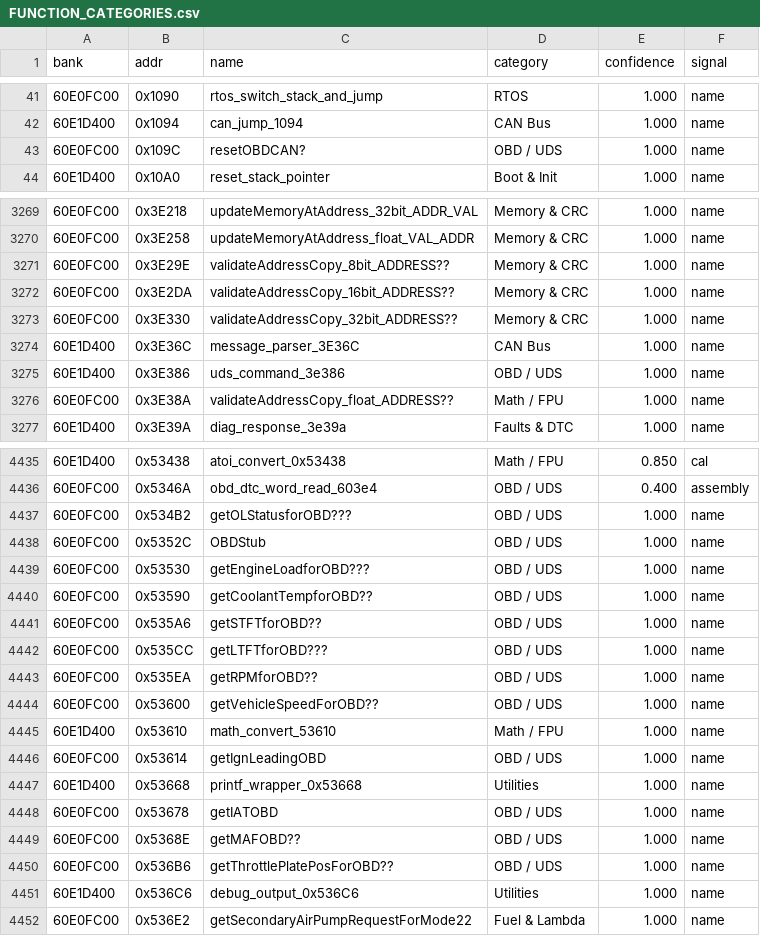
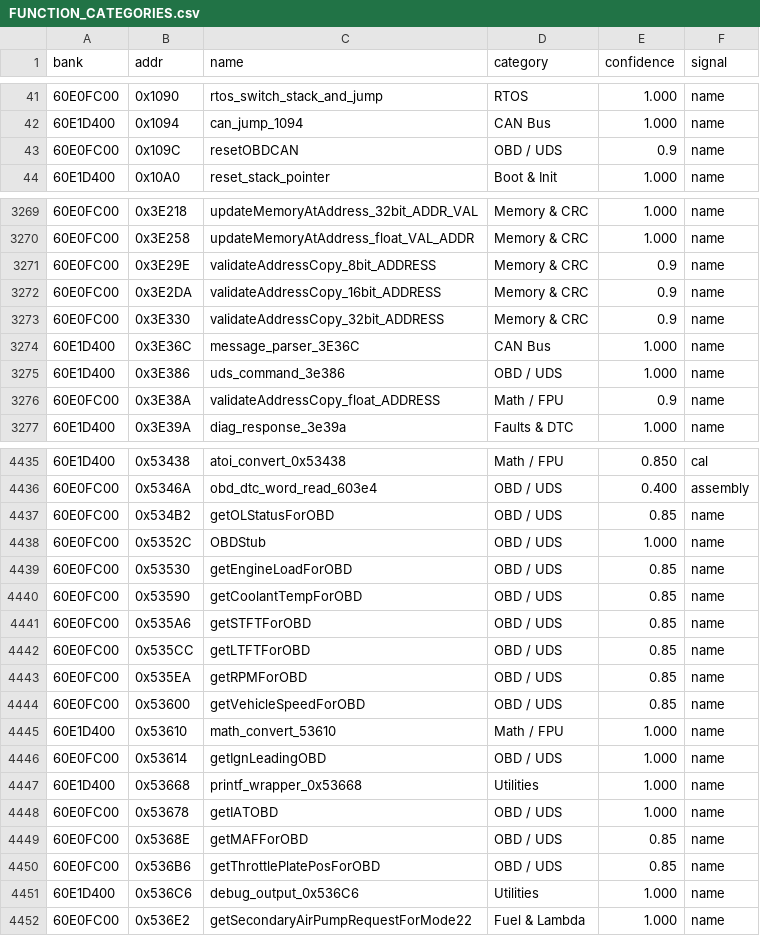
Before and after one commit to davtur19/rx8ecu, a CSV file: symbols/FUNCTION_CATEGORIES.csv, drawn as a sheet; only a part is shown, gaps mark what is left out; the diff covers the shown part only.

```diff
--- a/symbols/FUNCTION_CATEGORIES.csv
+++ b/symbols/FUNCTION_CATEGORIES.csv
@@ -42,3 +42,3 @@
 60E1D400,0x1094,can_jump_1094,CAN Bus,1.000,name
-60E0FC00,0x109C,resetOBDCAN?,OBD / UDS,1.000,name
+60E0FC00,0x109C,resetOBDCAN,OBD / UDS,0.9,name
 60E1D400,0x10A0,reset_stack_pointer,Boot & Init,1.000,name
@@ -3270,8 +3270,8 @@
 60E0FC00,0x3E258,updateMemoryAtAddress_float_VAL_ADDR,Memory & CRC,1.000,name
-60E0FC00,0x3E29E,validateAddressCopy_8bit_ADDRESS??,Memory & CRC,1.000,name
-60E0FC00,0x3E2DA,validateAddressCopy_16bit_ADDRESS??,Memory & CRC,1.000,name
-60E0FC00,0x3E330,validateAddressCopy_32bit_ADDRESS??,Memory & CRC,1.000,name
+60E0FC00,0x3E29E,validateAddressCopy_8bit_ADDRESS,Memory & CRC,0.9,name
+60E0FC00,0x3E2DA,validateAddressCopy_16bit_ADDRESS,Memory & CRC,0.9,name
+60E0FC00,0x3E330,validateAddressCopy_32bit_ADDRESS,Memory & CRC,0.9,name
 60E1D400,0x3E36C,message_parser_3E36C,CAN Bus,1.000,name
 60E1D400,0x3E386,uds_command_3e386,OBD / UDS,1.000,name
-60E0FC00,0x3E38A,validateAddressCopy_float_ADDRESS??,Math / FPU,1.000,name
+60E0FC00,0x3E38A,validateAddressCopy_float_ADDRESS,Math / FPU,0.9,name
 60E1D400,0x3E39A,diag_response_3e39a,Faults & DTC,1.000,name
@@ -4436,10 +4436,10 @@
 60E0FC00,0x5346A,obd_dtc_word_read_603e4,OBD / UDS,0.400,assembly
-60E0FC00,0x534B2,getOLStatusforOBD???,OBD / UDS,1.000,name
+60E0FC00,0x534B2,getOLStatusForOBD,OBD / UDS,0.85,name
 60E0FC00,0x5352C,OBDStub,OBD / UDS,1.000,name
-60E0FC00,0x53530,getEngineLoadforOBD???,OBD / UDS,1.000,name
-60E0FC00,0x53590,getCoolantTempforOBD??,OBD / UDS,1.000,name
-60E0FC00,0x535A6,getSTFTforOBD??,OBD / UDS,1.000,name
-60E0FC00,0x535CC,getLTFTforOBD???,OBD / UDS,1.000,name
-60E0FC00,0x535EA,getRPMforOBD??,OBD / UDS,1.000,name
-60E0FC00,0x53600,getVehicleSpeedForOBD??,OBD / UDS,1.000,name
+60E0FC00,0x53530,getEngineLoadForOBD,OBD / UDS,0.85,name
+60E0FC00,0x53590,getCoolantTempForOBD,OBD / UDS,0.85,name
+60E0FC00,0x535A6,getSTFTForOBD,OBD / UDS,0.85,name
+60E0FC00,0x535CC,getLTFTForOBD,OBD / UDS,0.85,name
+60E0FC00,0x535EA,getRPMForOBD,OBD / UDS,0.85,name
+60E0FC00,0x53600,getVehicleSpeedForOBD,OBD / UDS,0.85,name
 60E1D400,0x53610,math_convert_53610,Math / FPU,1.000,name
@@ -4448,4 +4448,4 @@
 60E0FC00,0x53678,getIATOBD,OBD / UDS,1.000,name
-60E0FC00,0x5368E,getMAFOBD??,OBD / UDS,1.000,name
-60E0FC00,0x536B6,getThrottlePlatePosForOBD??,OBD / UDS,1.000,name
+60E0FC00,0x5368E,getMAFForOBD,OBD / UDS,0.85,name
+60E0FC00,0x536B6,getThrottlePlatePosForOBD,OBD / UDS,0.85,name
 60E1D400,0x536C6,debug_output_0x536C6,Utilities,1.000,name
```
Also changed, not shown: 106 edited cells elsewhere in this file, 1 other file.
